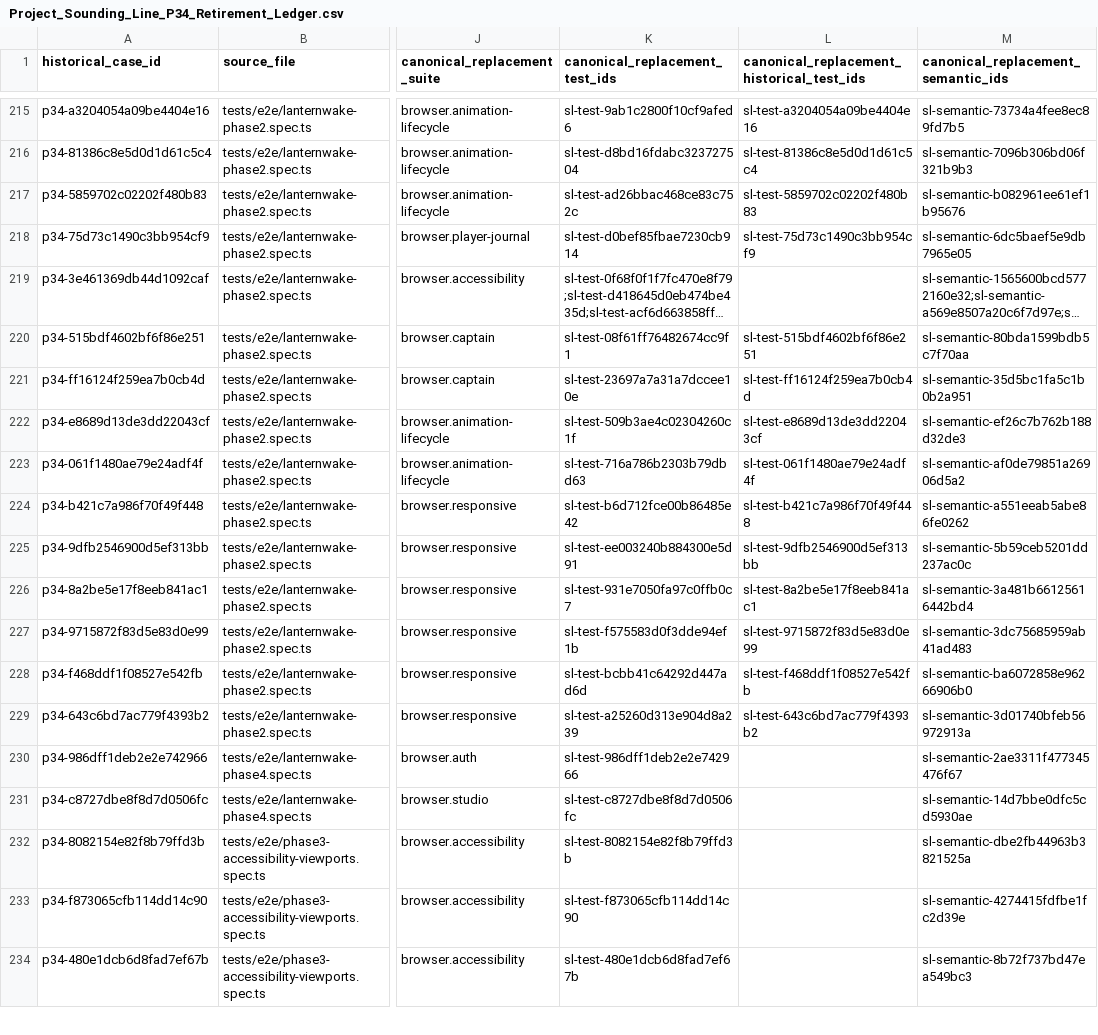
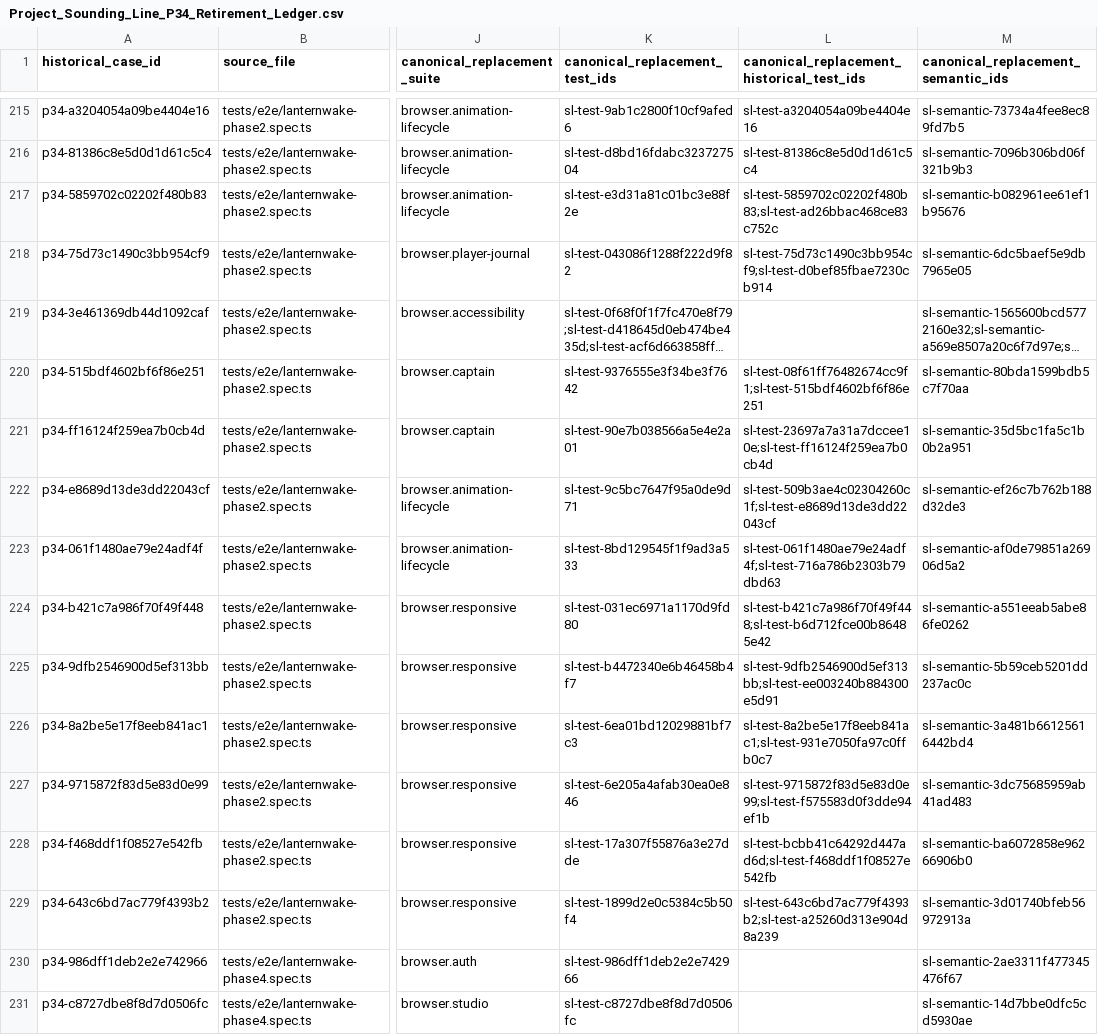
Before and after one commit to Kgray44/treasurehuntSoT, a CSV file: Development_Docs/Programs/Sounding_Line/Project_Sounding_Line_P34_Retirement_Ledger.csv, drawn as a sheet; only a part is shown, gaps mark what is left out; the shorter side is filled out with more unchanged rows; long unchanged cells end in …; the diff covers the shown part only; the diff names each change by its address in the sheet, - before the commit and + after, or states it on an @@ line.

Commit message:
test: isolate Captain progression browser context

```diff
--- a/Development_Docs/Programs/Sounding_Line/Project_Sounding_Line_P34_Retirement_Ledger.csv
+++ b/Development_Docs/Programs/Sounding_Line/Project_Sounding_Line_P34_Retirement_Ledger.csv
-K217 (canonical_replacement_test_ids): sl-test-ad26bbac468ce83c752c
+K217 (canonical_replacement_test_ids): sl-test-e3d31a81c01bc3e88f2e
-L217: sl-test-5859702c02202f480b83
+L217: sl-test-5859702c02202f480b83;sl-test-ad26bbac468ce83c752c
-K218 (canonical_replacement_test_ids): sl-test-d0bef85fbae7230cb914
+K218 (canonical_replacement_test_ids): sl-test-043086f1288f222d9f82
-L218: sl-test-75d73c1490c3bb954cf9
+L218: sl-test-75d73c1490c3bb954cf9;sl-test-d0bef85fbae7230cb914
-K220 (canonical_replacement_test_ids): sl-test-08f61ff76482674cc9f1
+K220 (canonical_replacement_test_ids): sl-test-9376555e3f34be3f7642
-L220: sl-test-515bdf4602bf6f86e251
+L220: sl-test-08f61ff76482674cc9f1;sl-test-515bdf4602bf6f86e251
-K221 (canonical_replacement_test_ids): sl-test-23697a7a31a7dccee10e
+K221 (canonical_replacement_test_ids): sl-test-90e7b038566a5e4e2a01
-L221: sl-test-ff16124f259ea7b0cb4d
+L221: sl-test-23697a7a31a7dccee10e;sl-test-ff16124f259ea7b0cb4d
-K222 (canonical_replacement_test_ids): sl-test-509b3ae4c02304260c1f
+K222 (canonical_replacement_test_ids): sl-test-9c5bc7647f95a0de9d71
-L222: sl-test-e8689d13de3dd22043cf
+L222: sl-test-509b3ae4c02304260c1f;sl-test-e8689d13de3dd22043cf
-K223 (canonical_replacement_test_ids): sl-test-716a786b2303b79dbd63
+K223 (canonical_replacement_test_ids): sl-test-8bd129545f1f9ad3a533
-L223: sl-test-061f1480ae79e24adf4f
+L223: sl-test-061f1480ae79e24adf4f;sl-test-716a786b2303b79dbd63
-K224 (canonical_replacement_test_ids): sl-test-b6d712fce00b86485e42
+K224 (canonical_replacement_test_ids): sl-test-031ec6971a1170d9fd80
-L224: sl-test-b421c7a986f70f49f448
+L224: sl-test-b421c7a986f70f49f448;sl-test-b6d712fce00b86485e42
-K225 (canonical_replacement_test_ids): sl-test-ee003240b884300e5d91
+K225 (canonical_replacement_test_ids): sl-test-b4472340e6b46458b4f7
-L225: sl-test-9dfb2546900d5ef313bb
+L225: sl-test-9dfb2546900d5ef313bb;sl-test-ee003240b884300e5d91
-K226 (canonical_replacement_test_ids): sl-test-931e7050fa97c0ffb0c7
+K226 (canonical_replacement_test_ids): sl-test-6ea01bd12029881bf7c3
-L226: sl-test-8a2be5e17f8eeb841ac1
+L226: sl-test-8a2be5e17f8eeb841ac1;sl-test-931e7050fa97c0ffb0c7
-K227 (canonical_replacement_test_ids): sl-test-f575583d0f3dde94ef1b
+K227 (canonical_replacement_test_ids): sl-test-6e205a4afab30ea0e846
-L227: sl-test-9715872f83d5e83d0e99
+L227: sl-test-9715872f83d5e83d0e99;sl-test-f575583d0f3dde94ef1b
-K228 (canonical_replacement_test_ids): sl-test-bcbb41c64292d447ad6d
+K228 (canonical_replacement_test_ids): sl-test-17a307f55876a3e27dde
-L228: sl-test-f468ddf1f08527e542fb
+L228: sl-test-bcbb41c64292d447ad6d;sl-test-f468ddf1f08527e542fb
-K229 (canonical_replacement_test_ids): sl-test-a25260d313e904d8a239
+K229 (canonical_replacement_test_ids): sl-test-1899d2e0c5384c5b50f4
-L229: sl-test-643c6bd7ac779f4393b2
+L229: sl-test-643c6bd7ac779f4393b2;sl-test-a25260d313e904d8a239
```
Also changed, not shown: 24 edited cells elsewhere in this file, Development_Docs/Programs/Sounding_Line/Project_Sounding_Line_P34_Semantic_Retirement_Ledger.csv, 3 other files.
